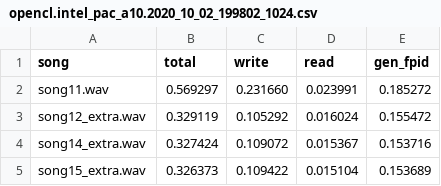
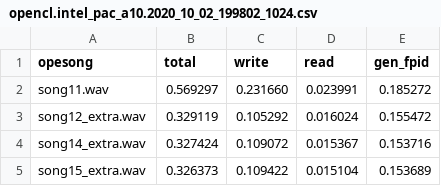
Before and after one commit to m-inh/hifp, a CSV file: opencl-ndrange/report/opencl.intel_pac_a10.2020_10_02_199802_1024.csv, drawn as a sheet; only a part is shown.

```diff
--- a/opencl-ndrange/report/opencl.intel_pac_a10.2020_10_02_199802_1024.csv
+++ b/opencl-ndrange/report/opencl.intel_pac_a10.2020_10_02_199802_1024.csv
@@ -1,2 +1,2 @@
-song,total,write,read,gen_fpid
+opesong,total,write,read,gen_fpid
 song11.wav,0.569297,0.231660,0.023991,0.185272
```
Also changed, not shown: 6 other files.
